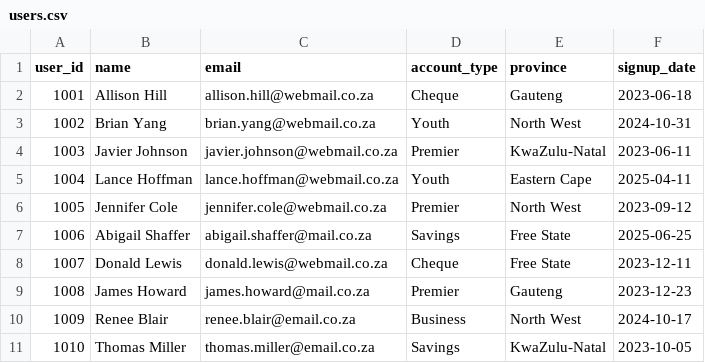
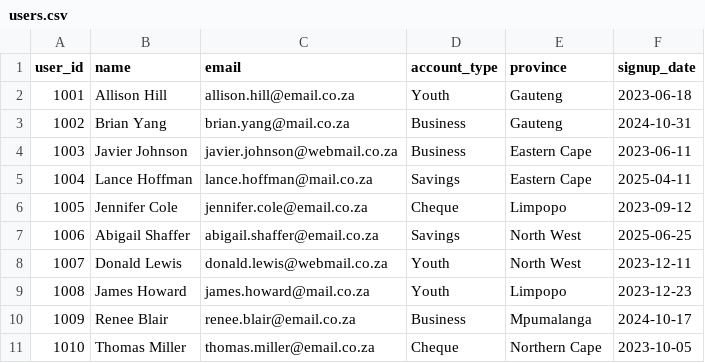
Before and after one commit to SinhleM/fnb-fraud-detection, a CSV file: users.csv, drawn as a sheet.

```diff
--- a/users.csv
+++ b/users.csv
@@ -1,11 +1,11 @@
 user_id,name,email,account_type,province,signup_date
-1001,Allison Hill,allison.hill@webmail.co.za,Cheque,Gauteng,2023-06-18
-1002,Brian Yang,brian.yang@webmail.co.za,Youth,North West,2024-10-31
-1003,Javier Johnson,javier.johnson@webmail.co.za,Premier,KwaZulu-Natal,2023-06-11
-1004,Lance Hoffman,lance.hoffman@webmail.co.za,Youth,Eastern Cape,2025-04-11
-1005,Jennifer Cole,jennifer.cole@webmail.co.za,Premier,North West,2023-09-12
-1006,Abigail Shaffer,abigail.shaffer@mail.co.za,Savings,Free State,2025-06-25
-1007,Donald Lewis,donald.lewis@webmail.co.za,Cheque,Free State,2023-12-11
-1008,James Howard,james.howard@mail.co.za,Premier,Gauteng,2023-12-23
-1009,Renee Blair,renee.blair@email.co.za,Business,North West,2024-10-17
-1010,Thomas Miller,thomas.miller@email.co.za,Savings,KwaZulu-Natal,2023-10-05
+1001,Allison Hill,allison.hill@email.co.za,Youth,Gauteng,2023-06-18
+1002,Brian Yang,brian.yang@mail.co.za,Business,Gauteng,2024-10-31
+1003,Javier Johnson,javier.johnson@webmail.co.za,Business,Eastern Cape,2023-06-11
+1004,Lance Hoffman,lance.hoffman@mail.co.za,Savings,Eastern Cape,2025-04-11
+1005,Jennifer Cole,jennifer.cole@email.co.za,Cheque,Limpopo,2023-09-12
+1006,Abigail Shaffer,abigail.shaffer@email.co.za,Savings,North West,2025-06-25
+1007,Donald Lewis,donald.lewis@webmail.co.za,Youth,North West,2023-12-11
+1008,James Howard,james.howard@mail.co.za,Youth,Limpopo,2023-12-23
+1009,Renee Blair,renee.blair@email.co.za,Business,Mpumalanga,2024-10-17
+1010,Thomas Miller,thomas.miller@email.co.za,Cheque,Northern Cape,2023-10-05
```
Also changed, not shown: transactions.csv, transactions_with_fraud_flags.csv, 22 other files.
